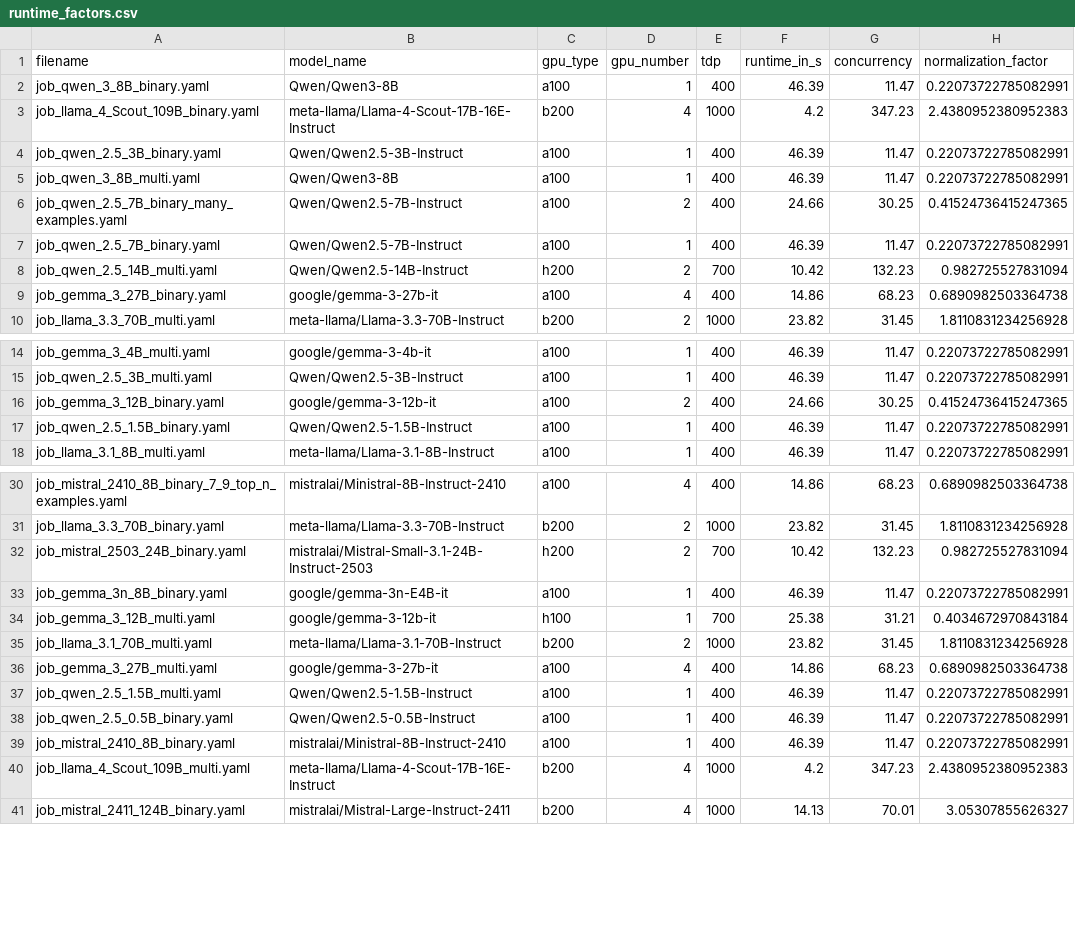
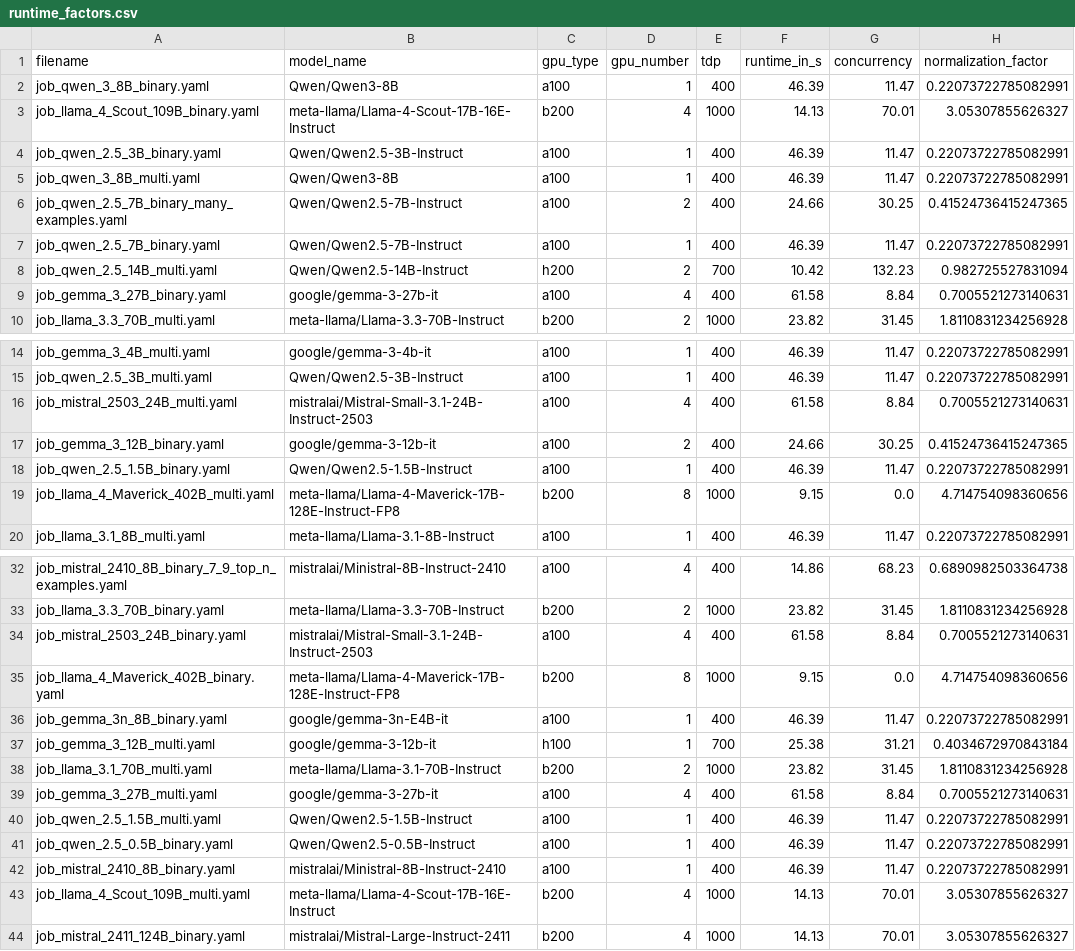
Before and after one commit to Famondir/Thesis, a CSV file: benchmark_jobs/page_identification/gpu_benchmark/runtime_factors.csv, drawn as a sheet; only a part is shown, gaps mark what is left out.

Commit message:
mistral 2503 working finally

```diff
--- a/benchmark_jobs/page_identification/gpu_benchmark/runtime_factors.csv
+++ b/benchmark_jobs/page_identification/gpu_benchmark/runtime_factors.csv
@@ -2,3 +2,3 @@ filename,model_name,gpu_type,gpu_number,tdp,runtime_in_s,concurrency,normalizati
 job_qwen_3_8B_binary.yaml,Qwen/Qwen3-8B,a100,1,400,46.39,11.47,0.22073722785082991
-job_llama_4_Scout_109B_binary.yaml,meta-llama/Llama-4-Scout-17B-16E-Instruct,b200,4,1000,4.2,347.23,2.4380952380952383
+job_llama_4_Scout_109B_binary.yaml,meta-llama/Llama-4-Scout-17B-16E-Instruct,b200,4,1000,14.13,70.01,3.05307855626327
 job_qwen_2.5_3B_binary.yaml,Qwen/Qwen2.5-3B-Instruct,a100,1,400,46.39,11.47,0.22073722785082991
@@ -8,3 +8,3 @@ job_qwen_2.5_7B_binary.yaml,Qwen/Qwen2.5-7B-Instruct,a100,1,400,46.39,11.47,0.22
 job_qwen_2.5_14B_multi.yaml,Qwen/Qwen2.5-14B-Instruct,h200,2,700,10.42,132.23,0.982725527831094
-job_gemma_3_27B_binary.yaml,google/gemma-3-27b-it,a100,4,400,14.86,68.23,0.6890982503364738
+job_gemma_3_27B_binary.yaml,google/gemma-3-27b-it,a100,4,400,61.58,8.84,0.7005521273140631
 job_llama_3.3_70B_multi.yaml,meta-llama/Llama-3.3-70B-Instruct,b200,2,1000,23.82,31.45,1.8110831234256928
@@ -15,4 +15,6 @@ job_gemma_3_4B_multi.yaml,google/gemma-3-4b-it,a100,1,400,46.39,11.47,0.22073722
 job_qwen_2.5_3B_multi.yaml,Qwen/Qwen2.5-3B-Instruct,a100,1,400,46.39,11.47,0.22073722785082991
+job_mistral_2503_24B_multi.yaml,mistralai/Mistral-Small-3.1-24B-Instruct-2503,a100,4,400,61.58,8.84,0.7005521273140631
 job_gemma_3_12B_binary.yaml,google/gemma-3-12b-it,a100,2,400,24.66,30.25,0.41524736415247365
 job_qwen_2.5_1.5B_binary.yaml,Qwen/Qwen2.5-1.5B-Instruct,a100,1,400,46.39,11.47,0.22073722785082991
+job_llama_4_Maverick_402B_multi.yaml,meta-llama/Llama-4-Maverick-17B-128E-Instruct-FP8,b200,8,1000,9.15,0.0,4.714754098360656
 job_llama_3.1_8B_multi.yaml,meta-llama/Llama-3.1-8B-Instruct,a100,1,400,46.39,11.47,0.22073722785082991
@@ -31,3 +33,4 @@ job_mistral_2410_8B_binary_7_9_top_n_examples.yaml,mistralai/Ministral-8B-Instru
 job_llama_3.3_70B_binary.yaml,meta-llama/Llama-3.3-70B-Instruct,b200,2,1000,23.82,31.45,1.8110831234256928
-job_mistral_2503_24B_binary.yaml,mistralai/Mistral-Small-3.1-24B-Instruct-2503,h200,2,700,10.42,132.23,0.982725527831094
+job_mistral_2503_24B_binary.yaml,mistralai/Mistral-Small-3.1-24B-Instruct-2503,a100,4,400,61.58,8.84,0.7005521273140631
+job_llama_4_Maverick_402B_binary.yaml,meta-llama/Llama-4-Maverick-17B-128E-Instruct-FP8,b200,8,1000,9.15,0.0,4.714754098360656
 job_gemma_3n_8B_binary.yaml,google/gemma-3n-E4B-it,a100,1,400,46.39,11.47,0.22073722785082991
@@ -35,3 +38,3 @@ job_gemma_3_12B_multi.yaml,google/gemma-3-12b-it,h100,1,700,25.38,31.21,0.403467
 job_llama_3.1_70B_multi.yaml,meta-llama/Llama-3.1-70B-Instruct,b200,2,1000,23.82,31.45,1.8110831234256928
-job_gemma_3_27B_multi.yaml,google/gemma-3-27b-it,a100,4,400,14.86,68.23,0.6890982503364738
+job_gemma_3_27B_multi.yaml,google/gemma-3-27b-it,a100,4,400,61.58,8.84,0.7005521273140631
 job_qwen_2.5_1.5B_multi.yaml,Qwen/Qwen2.5-1.5B-Instruct,a100,1,400,46.39,11.47,0.22073722785082991
@@ -39,3 +42,3 @@ job_qwen_2.5_0.5B_binary.yaml,Qwen/Qwen2.5-0.5B-Instruct,a100,1,400,46.39,11.47,
 job_mistral_2410_8B_binary.yaml,mistralai/Ministral-8B-Instruct-2410,a100,1,400,46.39,11.47,0.22073722785082991
-job_llama_4_Scout_109B_multi.yaml,meta-llama/Llama-4-Scout-17B-16E-Instruct,b200,4,1000,4.2,347.23,2.4380952380952383
+job_llama_4_Scout_109B_multi.yaml,meta-llama/Llama-4-Scout-17B-16E-Instruct,b200,4,1000,14.13,70.01,3.05307855626327
 job_mistral_2411_124B_binary.yaml,mistralai/Mistral-Large-Instruct-2411,b200,4,1000,14.13,70.01,3.05307855626327
```
Also changed, not shown: 3 other files.
